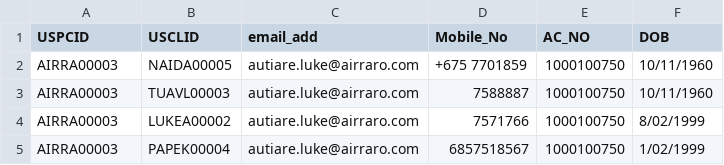
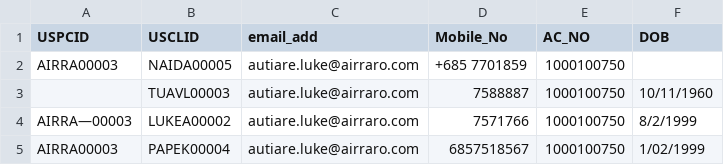
Before and after one commit to CbrAun1184/IB_Corprate_data_cleaning, a CSV file: Corprate_data_dummy.csv, drawn as a sheet.

Commit message:
Merge remote-tracking branch 'IB_Corprate_data_cleaning/master'

```diff
--- a/Corprate_data_dummy.csv
+++ b/Corprate_data_dummy.csv
@@ -1,5 +1,5 @@
 USPCID,USCLID,email_add,Mobile_No,AC_NO,DOB
-AIRRA00003,NAIDA00005,autiare.luke@airraro.com,+675 7701859,1000100750,10/11/1960
-AIRRA00003,TUAVL00003,autiare.luke@airraro.com,7588887,1000100750,10/11/1960
-AIRRA00003,LUKEA00002,autiare.luke@airraro.com,7571766,1000100750,8/02/1999
+AIRRA00003,NAIDA00005,autiare.luke@airraro.com,+685 7701859,1000100750,
+,TUAVL00003,autiare.luke@airraro.com,7588887,1000100750,10/11/1960
+AIRRA—00003,LUKEA00002,autiare.luke@airraro.com,7571766,1000100750,8/2/1999
 AIRRA00003,PAPEK00004,autiare.luke@airraro.com,6857518567,1000100750,1/02/1999
```
Also changed, not shown: 4 other files.
